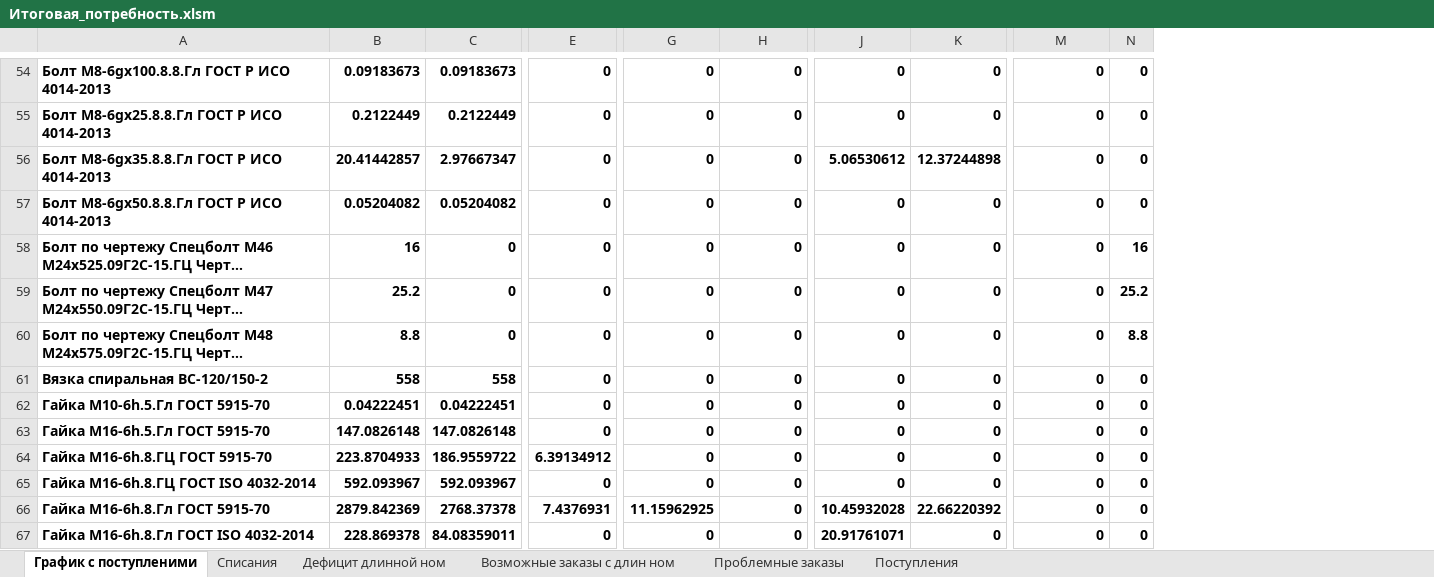
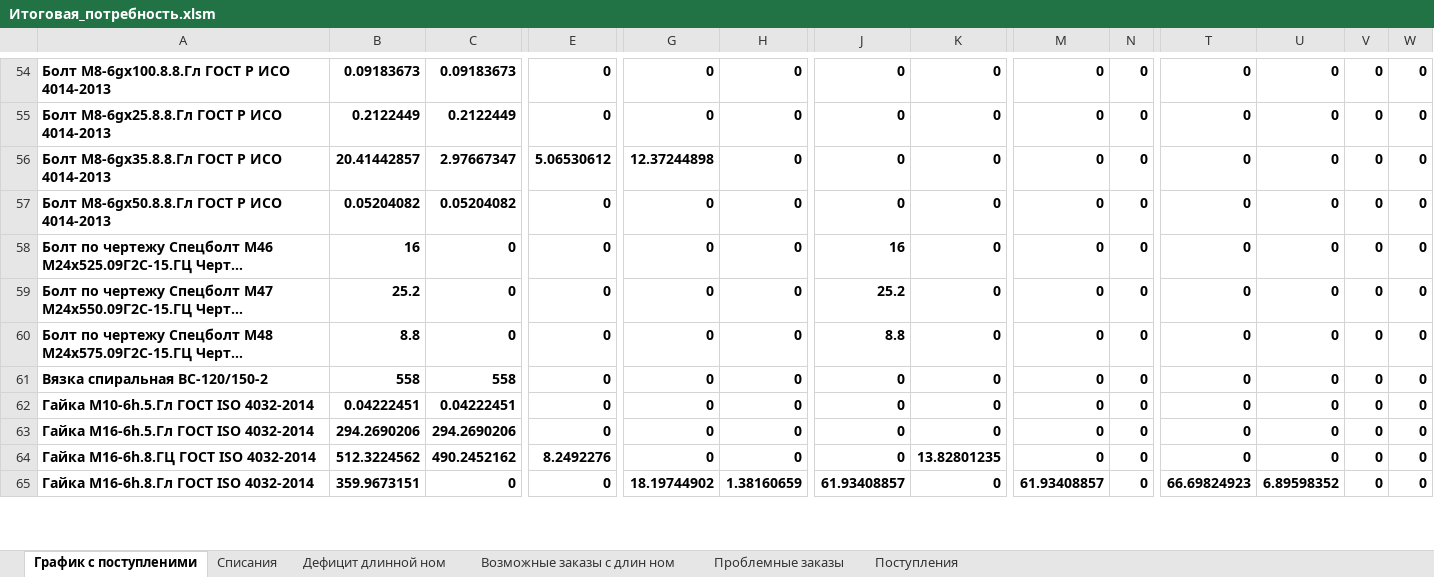
Before and after one commit to smolinilya01/calculation_metiz, an Excel workbook: support_data/reports/Итоговая_потребность.xlsm, sheet График с поступленими, drawn as a sheet; only a part is shown, gaps mark what is left out; long unchanged cells end in …; values as stored, in another font and other column widths than the file's, no borders; conditional formats not drawn; removed rows and columns are numbered as before the commit, all else as after; rows hold the shown columns only; the diff covers the shown part only; the diff names each change by its address in the sheet, - before the commit and + after, or states it on an @@ line.

```diff
--- a/support_data/reports/Итоговая_потребность.xlsm (sheet График с поступленими)
+++ b/support_data/reports/Итоговая_потребность.xlsm (sheet График с поступленими)
+column T, rows 54-65: 0 | 0 | 0 | 0 | 0 | 0 | 0 | 0 | 0 | 0 | 0 | 66.69824923
+column U, rows 54-65: 0 | 0 | 0 | 0 | 0 | 0 | 0 | 0 | 0 | 0 | 0 | 6.89598352
+column V, rows 54-65: all 0
+column W, rows 54-65: all 0
-E56: 0
+E56: 5.06530612
-G56: 0
+G56: 12.37244898
-J56: 5.06530612
+J56: 0
-K56: 12.37244898
+K56: 0
-J58: 0
+J58: 16
-N58: 16
+N58: 0
-J59: 0
+J59: 25.2
-N59: 25.2
+N59: 0
-J60: 0
+J60: 8.8
-N60: 8.8
+N60: 0
-A62: Гайка М10-6h.5.Гл ГОСТ 5915-70
+A62: Гайка М10-6h.5.Гл ГОСТ ISO 4032-2014
-A63: Гайка М16-6h.5.Гл ГОСТ 5915-70
+A63: Гайка М16-6h.5.Гл ГОСТ ISO 4032-2014
-B63: 147.0826148
+B63: 294.2690206
-C63: 147.0826148
+C63: 294.2690206
-row 64: Гайка М16-6h.8.ГЦ ГОСТ 5915-70 | 223.8704933 | 186.9559722 | 6.39134912 | 0 | 0 | 0 | 0 | 0 | 0
-B64: 592.093967
+B64: 512.3224562
-C64: 592.093967
+C64: 490.2452162
-E64: 0
+E64: 8.2492276
-K64: 0
+K64: 13.82801235
-row 66: Гайка М16-6h.8.Гл ГОСТ 5915-70 | 2879.842369 | 2768.37378 | 7.4376931 | 11.15962925 | 0 | 10.45932028 | 22.66220392 | 0 | 0
-B65: 228.869378
+B65: 359.9673151
-C65: 84.08359011
+C65: 0
-G65: 0
+G65: 18.19744902
-H65: 0
+H65: 1.38160659
-J65: 20.91761071
+J65: 61.93408857
-M65: 0
+M65: 61.93408857
```
Also changed, not shown: 20 added rows, 18 removed rows, 2 added columns, 4 removed columns and 490 edited cells elsewhere in this sheet, sheet Списания, sheet Проблемные заказы, sheet Возможные заказы с длин ном, sheet Дефицит длинной ном, sheet Поступления, hidden cells, support_data/reports/Дефицит.xlsm, 32 other files.
